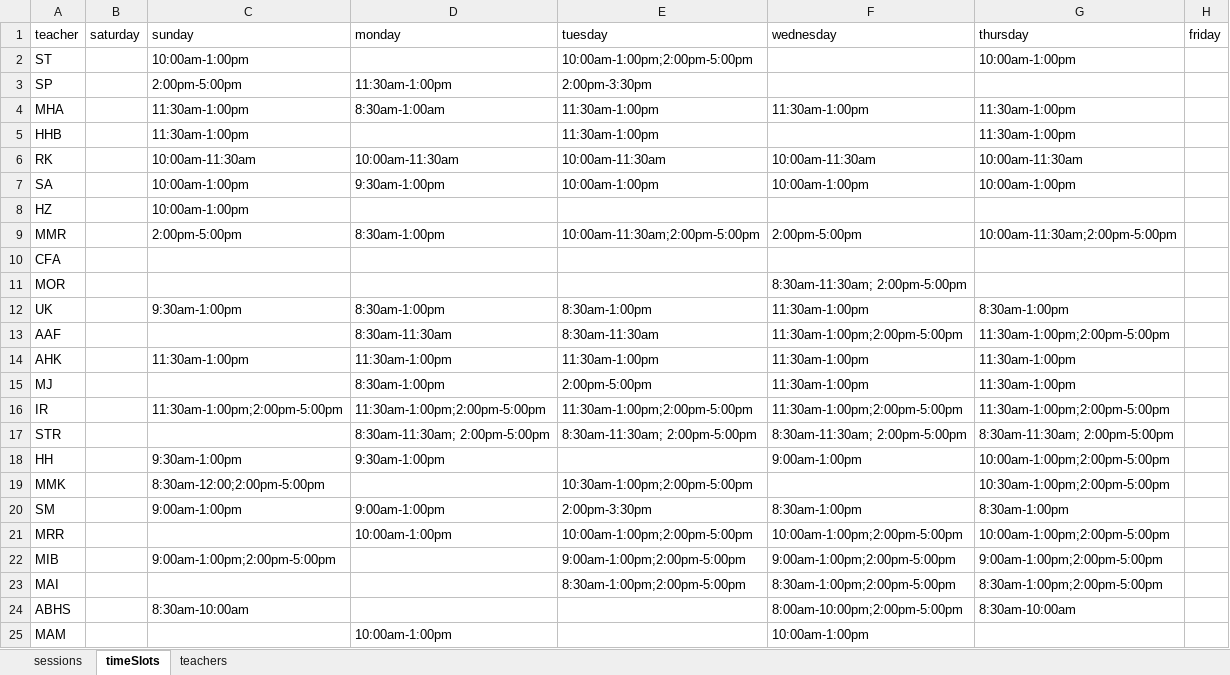
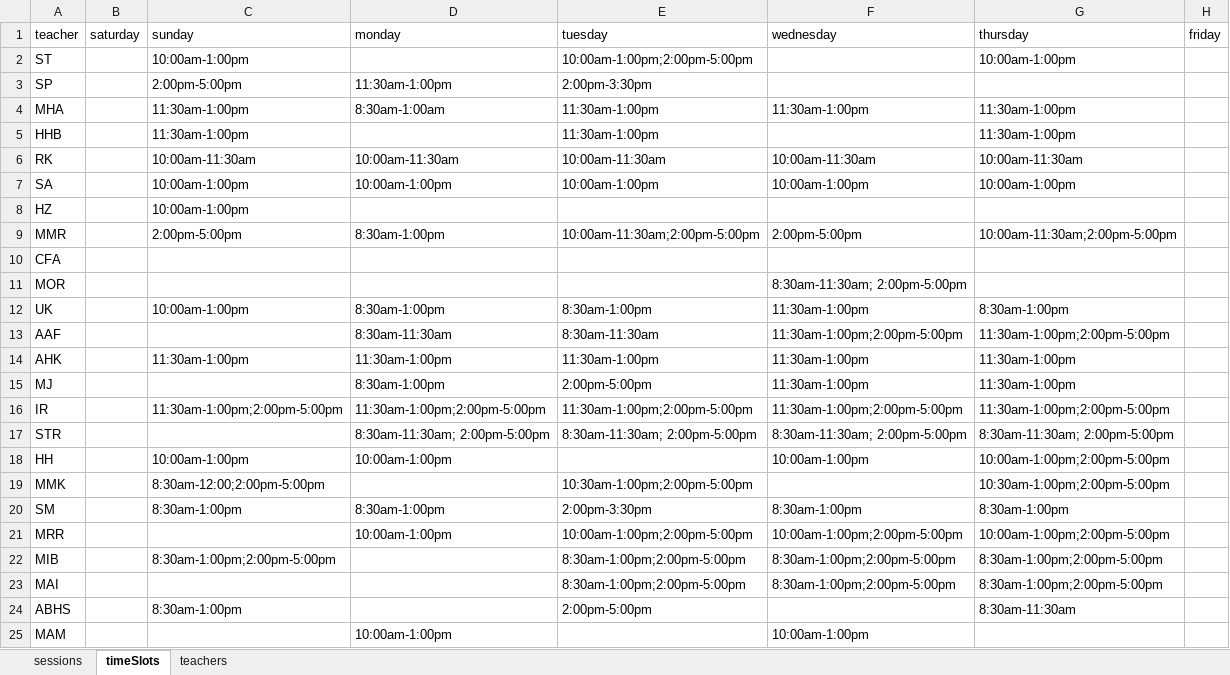
Before and after one commit to smmehrab/ClassNow, an Excel workbook: algorithm/data/input.xlsx, sheet timeSlots, drawn as a sheet; values as stored, in another font and other column widths than the file's, no borders; the diff names each change by its address in the sheet, - before the commit and + after, or states it on an @@ line.

```diff
--- a/algorithm/data/input.xlsx (sheet timeSlots)
+++ b/algorithm/data/input.xlsx (sheet timeSlots)
-D7 (monday): 9:30am-1:00pm
+D7 (monday): 10:00am-1:00pm
-C12 (sunday): 9:30am-1:00pm
+C12 (sunday): 10:00am-1:00pm
-C18 (sunday): 9:30am-1:00pm
+C18 (sunday): 10:00am-1:00pm
-D18 (monday): 9:30am-1:00pm
+D18 (monday): 10:00am-1:00pm
-F18 (wednesday): 9:00am-1:00pm
+F18 (wednesday): 10:00am-1:00pm
-C20 (sunday): 9:00am-1:00pm
+C20 (sunday): 8:30am-1:00pm
-D20 (monday): 9:00am-1:00pm
+D20 (monday): 8:30am-1:00pm
-C22 (sunday): 9:00am-1:00pm;2:00pm-5:00pm
+C22 (sunday): 8:30am-1:00pm;2:00pm-5:00pm
-E22 (tuesday): 9:00am-1:00pm;2:00pm-5:00pm
+E22 (tuesday): 8:30am-1:00pm;2:00pm-5:00pm
-F22 (wednesday): 9:00am-1:00pm;2:00pm-5:00pm
+F22 (wednesday): 8:30am-1:00pm;2:00pm-5:00pm
-G22 (thursday): 9:00am-1:00pm;2:00pm-5:00pm
+G22 (thursday): 8:30am-1:00pm;2:00pm-5:00pm
-C24 (sunday): 8:30am-10:00am
+C24 (sunday): 8:30am-1:00pm
-E24 (tuesday): (empty)
+E24 (tuesday): 2:00pm-5:00pm
-F24 (wednesday): 8:00am-10:00pm;2:00pm-5:00pm
+F24 (wednesday): (empty)
-G24 (thursday): 8:30am-10:00am
+G24 (thursday): 8:30am-11:30am
```
Also changed, not shown: 3 other files.
